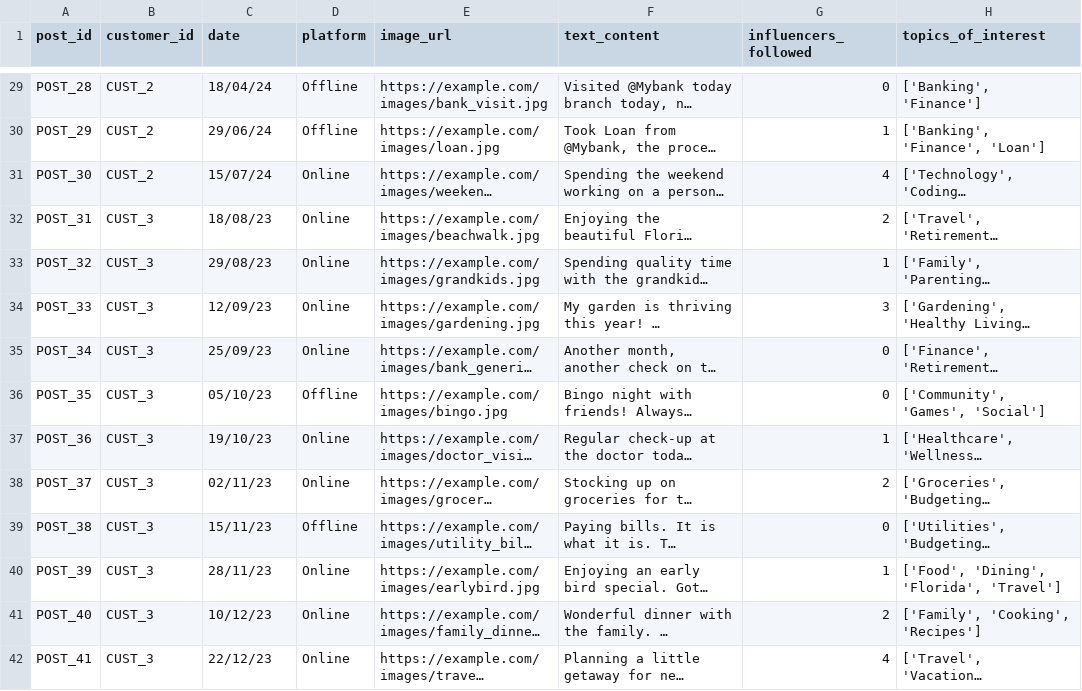
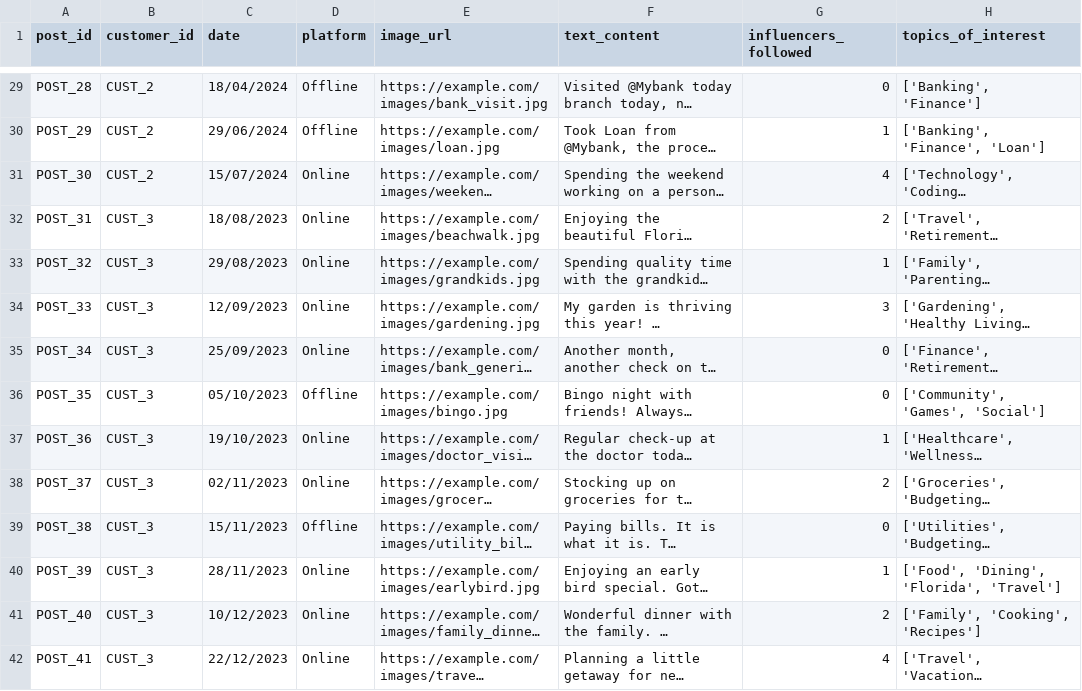
Before and after one commit to guptaanurag2106/aidhip-tensor-titans, a CSV file: code/src/data/social_media_record.csv, drawn as a sheet; only a part is shown, gaps mark what is left out; long unchanged cells end in …; the diff covers the shown part only; the diff names each change by its address in the sheet, - before the commit and + after, or states it on an @@ line.

```diff
--- a/code/src/data/social_media_record.csv
+++ b/code/src/data/social_media_record.csv
-C29 (date): 18/04/24
+C29 (date): 18/04/2024
-C30 (date): 29/06/24
+C30 (date): 29/06/2024
-C31 (date): 15/07/24
+C31 (date): 15/07/2024
-C32 (date): 18/08/23
+C32 (date): 18/08/2023
-C33 (date): 29/08/23
+C33 (date): 29/08/2023
-C34 (date): 12/09/23
+C34 (date): 12/09/2023
-C35 (date): 25/09/23
+C35 (date): 25/09/2023
-C36 (date): 05/10/23
+C36 (date): 05/10/2023
-C37 (date): 19/10/23
+C37 (date): 19/10/2023
-C38 (date): 02/11/23
+C38 (date): 02/11/2023
-C39 (date): 15/11/23
+C39 (date): 15/11/2023
-C40 (date): 28/11/23
+C40 (date): 28/11/2023
-C41 (date): 10/12/23
+C41 (date): 10/12/2023
-C42 (date): 22/12/23
+C42 (date): 22/12/2023
```
Also changed, not shown: 77 edited cells elsewhere in this file, 3 other files.
